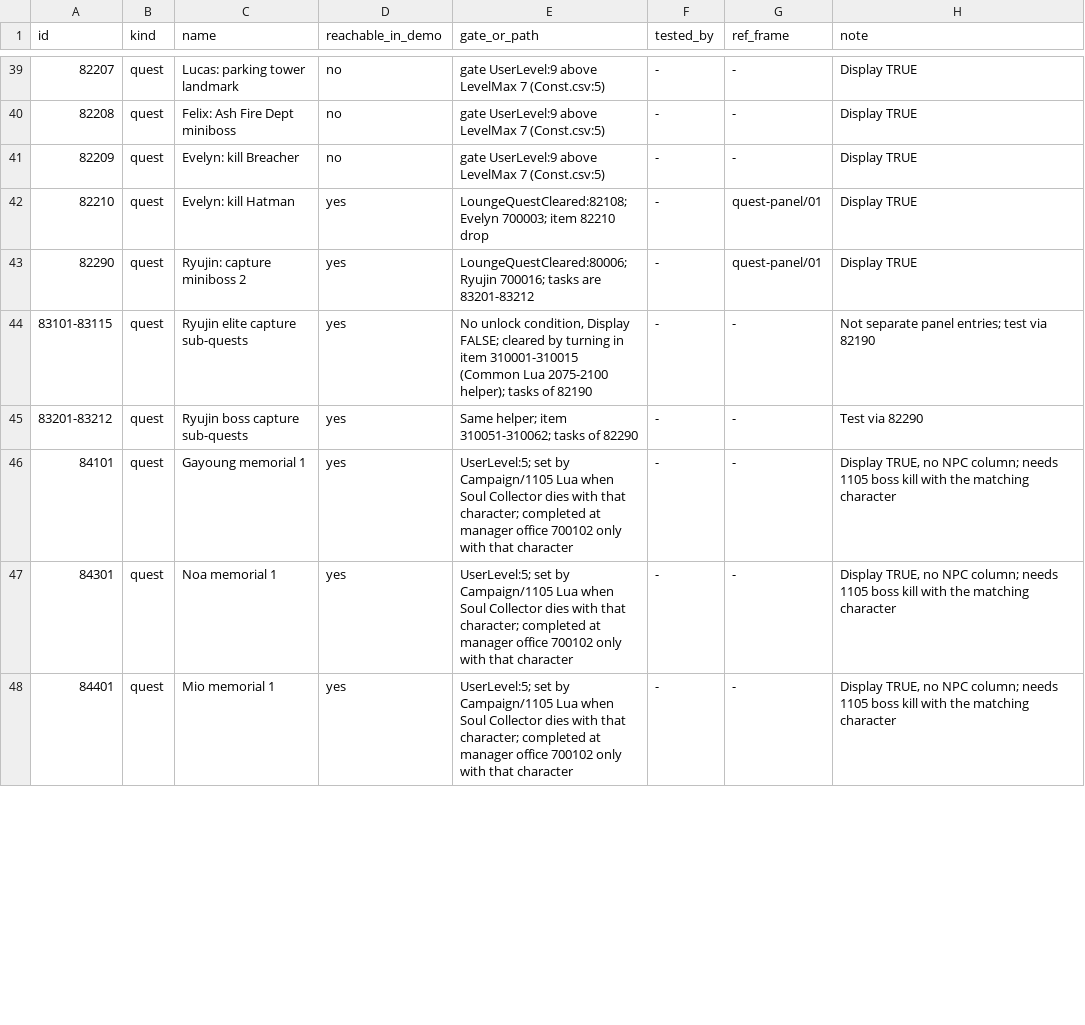
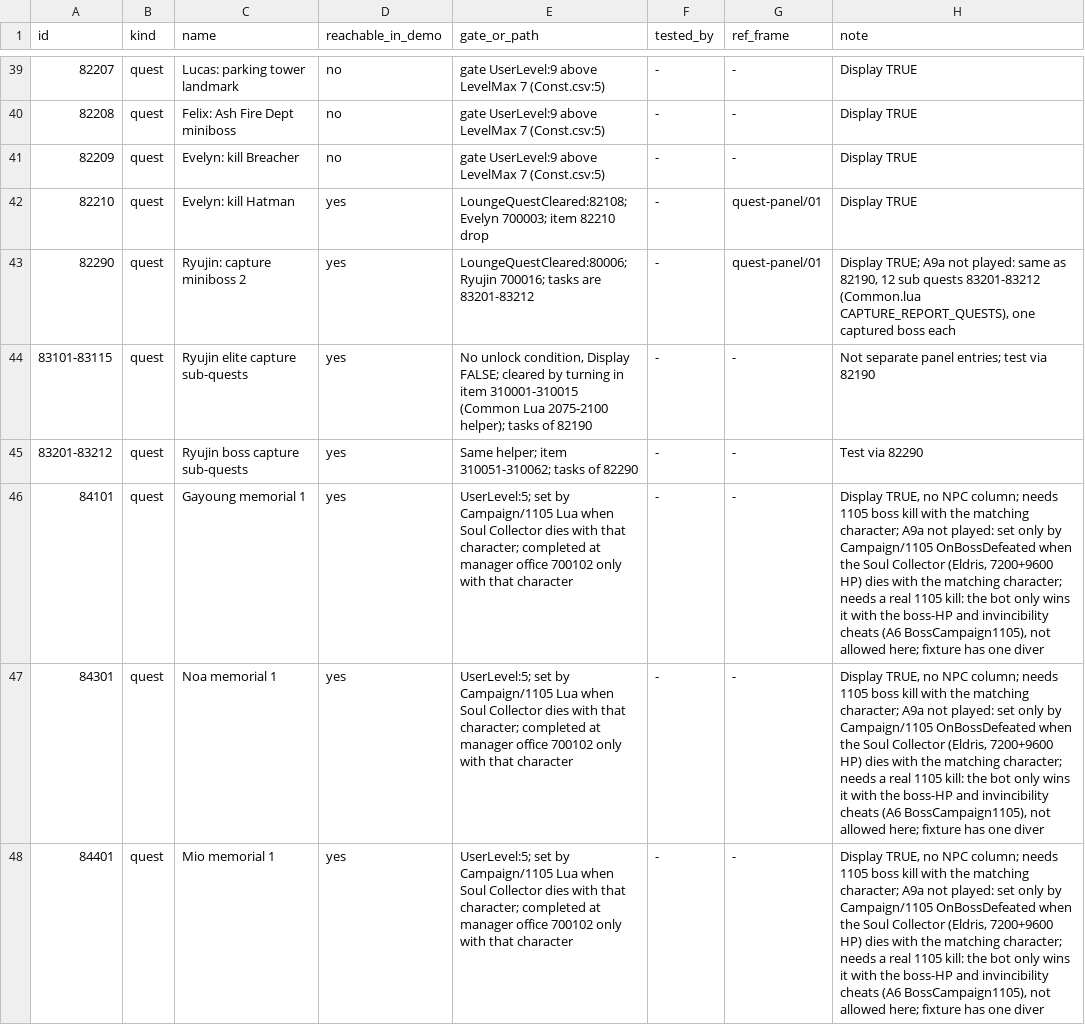
Before and after one commit to poke5121999-art/void-diver-unity, a TSV file: docs/review/a9/lounge-content.tsv, drawn as a sheet; only a part is shown, gaps mark what is left out; the diff covers the shown part only.

```diff
--- a/docs/review/a9/lounge-content.tsv
+++ b/docs/review/a9/lounge-content.tsv
@@ -42,7 +42,7 @@ id	kind	name	reachable_in_demo	gate_or_path	tested_by	ref_frame	note
 82210	quest	Evelyn: kill Hatman	yes	LoungeQuestCleared:82108; Evelyn 700003; item 82210 drop	-	quest-panel/01	Display TRUE
-82290	quest	Ryujin: capture miniboss 2	yes	LoungeQuestCleared:80006; Ryujin 700016; tasks are 83201-83212	-	quest-panel/01	Display TRUE
+82290	quest	Ryujin: capture miniboss 2	yes	LoungeQuestCleared:80006; Ryujin 700016; tasks are 83201-83212	-	quest-panel/01	Display TRUE; A9a not played: same as 82190, 12 sub quests 83201-83212 (Common.lua CAPTURE_REPORT_QUESTS), one captured boss each
 83101-83115	quest	Ryujin elite capture sub-quests	yes	No unlock condition, Display FALSE; cleared by turning in item 310001-310015 (Common Lua 2075-2100 helper); tasks of 82190	-	-	Not separate panel entries; test via 82190
 83201-83212	quest	Ryujin boss capture sub-quests	yes	Same helper; item 310051-310062; tasks of 82290	-	-	Test via 82290
-84101	quest	Gayoung memorial 1	yes	UserLevel:5; set by Campaign/1105 Lua when Soul Collector dies with that character; completed at manager office 700102 only with that character	-	-	Display TRUE, no NPC column; needs 1105 boss kill with the matching character
-84301	quest	Noa memorial 1	yes	UserLevel:5; set by Campaign/1105 Lua when Soul Collector dies with that character; completed at manager office 700102 only with that character	-	-	Display TRUE, no NPC column; needs 1105 boss kill with the matching character
-84401	quest	Mio memorial 1	yes	UserLevel:5; set by Campaign/1105 Lua when Soul Collector dies with that character; completed at manager office 700102 only with that character	-	-	Display TRUE, no NPC column; needs 1105 boss kill with the matching character
+84101	quest	Gayoung memorial 1	yes	UserLevel:5; set by Campaign/1105 Lua when Soul Collector dies with that character; completed at manager office 700102 only with that character	-	-	Display TRUE, no NPC column; needs 1105 boss kill with the matching character; A9a not played: set only by Campaign/1105 OnBossDefeated when the Soul Collector (Eldris, 7200+9600 HP) dies with the matching character; needs a real 1105 kill: the bot only wins it with the boss-HP and invincibility cheats (A6 BossCampaign1105), not allowed here; fixture has one diver
+84301	quest	Noa memorial 1	yes	UserLevel:5; set by Campaign/1105 Lua when Soul Collector dies with that character; completed at manager office 700102 only with that character	-	-	Display TRUE, no NPC column; needs 1105 boss kill with the matching character; A9a not played: set only by Campaign/1105 OnBossDefeated when the Soul Collector (Eldris, 7200+9600 HP) dies with the matching character; needs a real 1105 kill: the bot only wins it with the boss-HP and invincibility cheats (A6 BossCampaign1105), not allowed here; fixture has one diver
+84401	quest	Mio memorial 1	yes	UserLevel:5; set by Campaign/1105 Lua when Soul Collector dies with that character; completed at manager office 700102 only with that character	-	-	Display TRUE, no NPC column; needs 1105 boss kill with the matching character; A9a not played: set only by Campaign/1105 OnBossDefeated when the Soul Collector (Eldris, 7200+9600 HP) dies with the matching character; needs a real 1105 kill: the bot only wins it with the boss-HP and invincibility cheats (A6 BossCampaign1105), not allowed here; fixture has one diver
```
Also changed, not shown: 6 edited cells elsewhere in this file, 2 other files.
